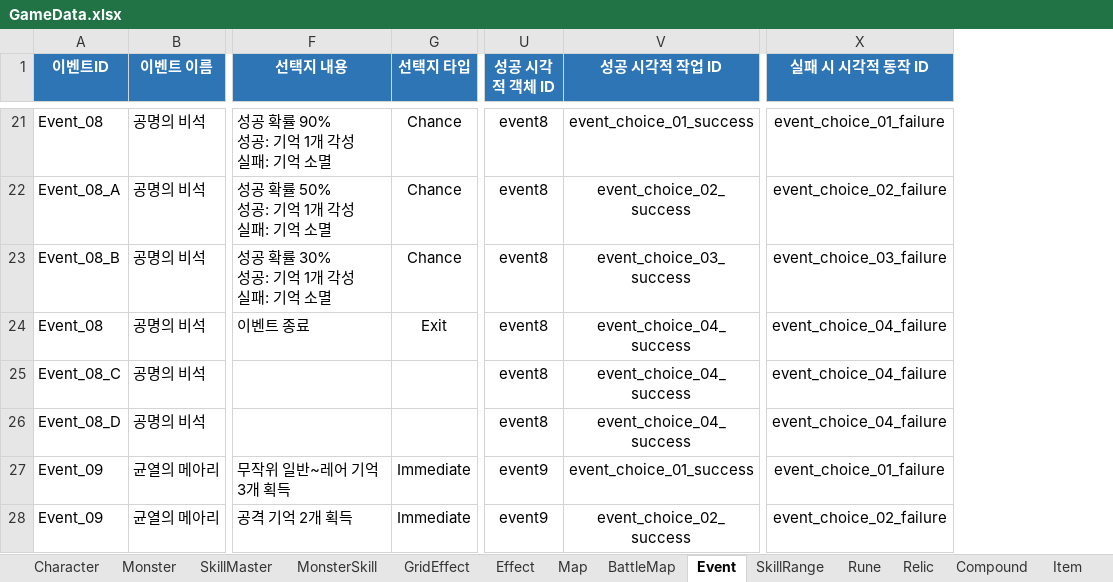
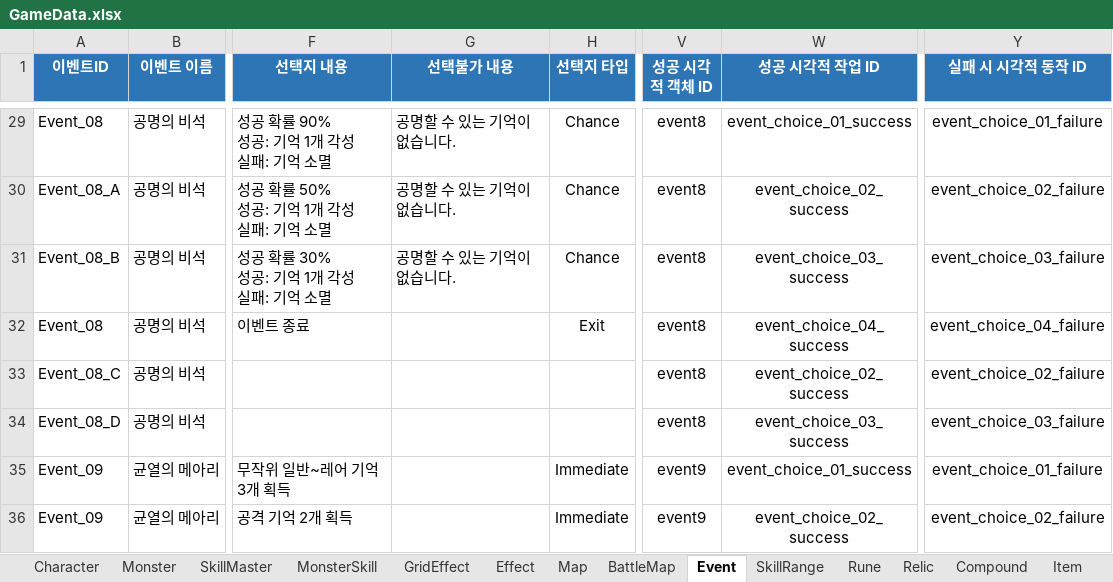
Before and after one commit to BIRANG22/RELIC, an Excel workbook: Assets/ExcelSource/GameData.xlsx, sheet Event, drawn as a sheet; only a part is shown, gaps mark what is left out; values as stored, in another font and other column widths than the file's, no borders; addresses are those after the commit; the diff covers the shown part only; the diff names each change by its address in the sheet, - before the commit and + after, or states it on an @@ line.

```diff
--- a/Assets/ExcelSource/GameData.xlsx (sheet Event)
+++ b/Assets/ExcelSource/GameData.xlsx (sheet Event)
+column G (선택불가 내용), rows 29-31: all 공명할 수 있는 기억이 없습니다.
-W33 (성공 시각적 작업 ID): event_choice_04_success
+W33 (성공 시각적 작업 ID): event_choice_02_success
-Y33 (실패 시 시각적 동작 ID): event_choice_04_failure
+Y33 (실패 시 시각적 동작 ID): event_choice_02_failure
-W34 (성공 시각적 작업 ID): event_choice_04_success
+W34 (성공 시각적 작업 ID): event_choice_03_success
-Y34 (실패 시 시각적 동작 ID): event_choice_04_failure
+Y34 (실패 시 시각적 동작 ID): event_choice_03_failure
```
Also changed, not shown: 8 added rows and 25 edited cells elsewhere in this sheet, 27 other files.
